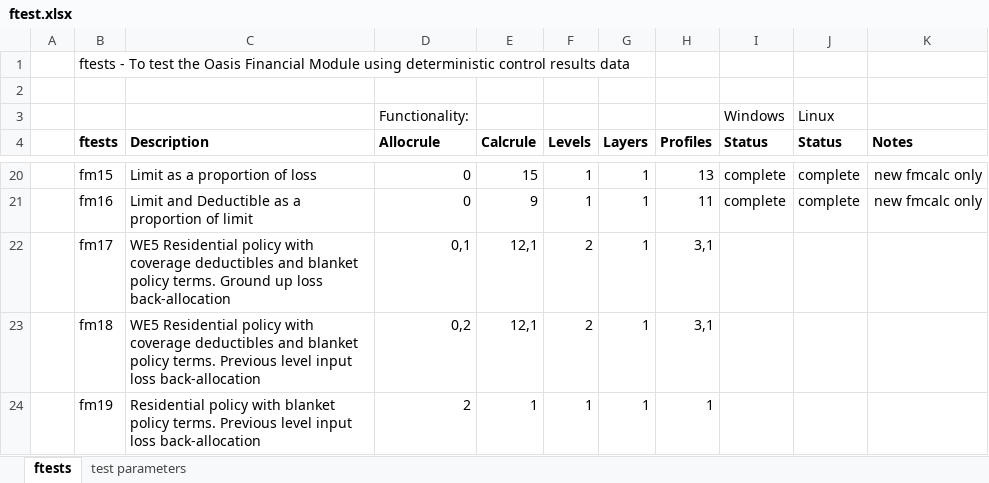
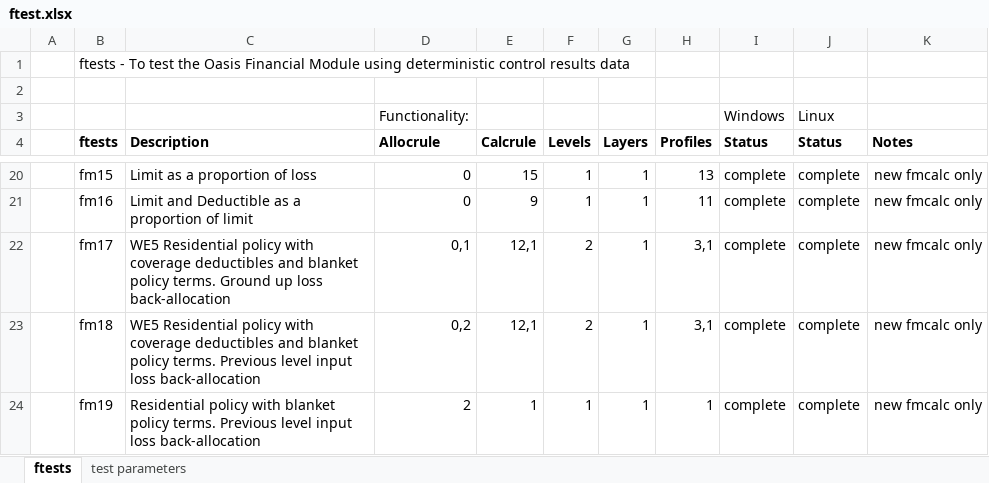
Before and after one commit to OasisLMF/ktest, an Excel workbook: ftest/ftest.xlsx, sheet ftests, drawn as a sheet; only a part is shown, gaps mark what is left out; values as stored, in another font and other column widths than the file's, no borders; the diff names each change by its address in the sheet, - before the commit and + after, or states it on an @@ line.

Commit message:
completed ftests 17 18 19

```diff
--- a/ftest/ftest.xlsx (sheet ftests)
+++ b/ftest/ftest.xlsx (sheet ftests)
-I22:I24 (Status): (empty)
+I22:I24 (Status): complete
-J22:J24 (Status): (empty)
+J22:J24 (Status): complete
-K22:K24 (Notes): (empty)
+K22:K24 (Notes): new fmcalc only
```
Also changed, not shown: 5 other files.
